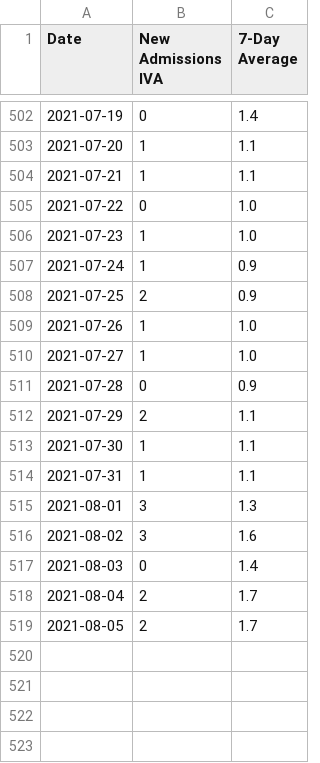
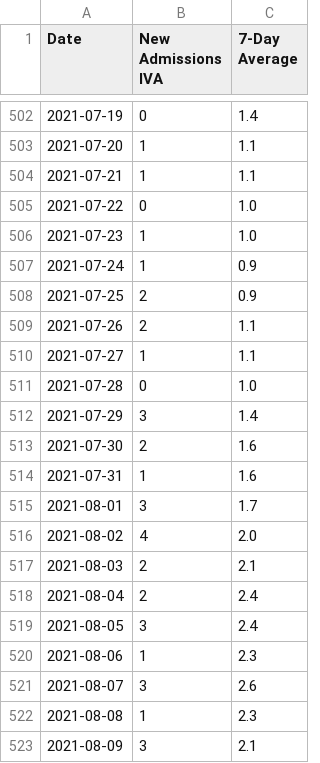
Before and after one commit to covidxix/csvdata, a CSV file: iva.csv, drawn as a sheet; only a part is shown, gaps mark what is left out; the diff covers the shown part only.

```diff
--- a/iva.csv
+++ b/iva.csv
@@ -508,12 +508,16 @@ Date,New Admissions IVA,7-Day Average
 2021-07-25,2,0.9
-2021-07-26,1,1.0
-2021-07-27,1,1.0
-2021-07-28,0,0.9
-2021-07-29,2,1.1
-2021-07-30,1,1.1
-2021-07-31,1,1.1
-2021-08-01,3,1.3
-2021-08-02,3,1.6
-2021-08-03,0,1.4
-2021-08-04,2,1.7
-2021-08-05,2,1.7
+2021-07-26,2,1.1
+2021-07-27,1,1.1
+2021-07-28,0,1.0
+2021-07-29,3,1.4
+2021-07-30,2,1.6
+2021-07-31,1,1.6
+2021-08-01,3,1.7
+2021-08-02,4,2.0
+2021-08-03,2,2.1
+2021-08-04,2,2.4
+2021-08-05,3,2.4
+2021-08-06,1,2.3
+2021-08-07,3,2.6
+2021-08-08,1,2.3
+2021-08-09,3,2.1
```
Also changed, not shown: 16 edited cells elsewhere in this file, days.csv, deaths.csv, 9 other files.
